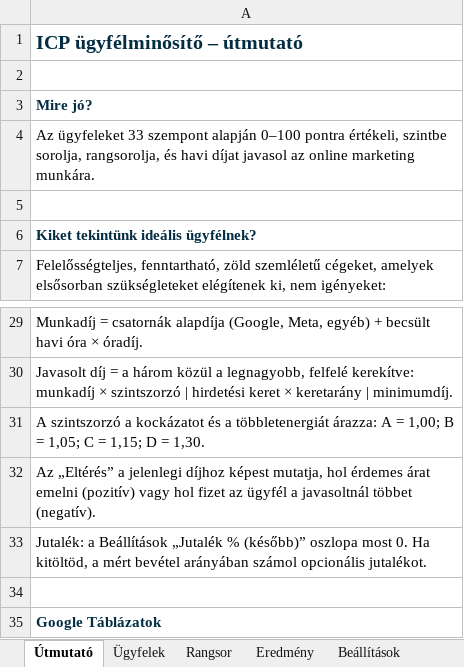
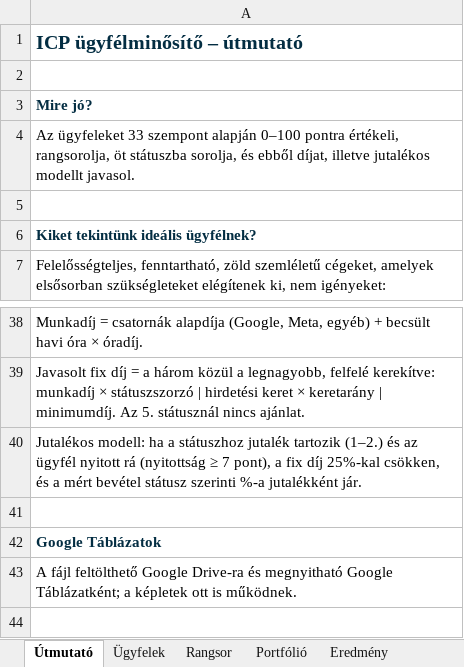
Before and after one commit to zoli-clickbrains/claude-code, an Excel workbook: build/ICP_ugyfelminosito_minta.xlsx, sheet Útmutató, drawn as a sheet; only a part is shown, gaps mark what is left out; the shorter side is filled out with more unchanged rows; values as stored, in another font and other column widths than the file's, no borders; removed rows and columns are numbered as before the commit, all else as after; the diff covers the shown part only; the diff names each change by its address in the sheet, - before the commit and + after, or states it on an @@ line.

```diff
--- a/build/ICP_ugyfelminosito_minta.xlsx (sheet Útmutató)
+++ b/build/ICP_ugyfelminosito_minta.xlsx (sheet Útmutató)
+sheet tab: Portfólió
-A4: …pontra értékeli, szintbe sorolja, rangsorolja, és havi díjat javasol az online marketing munkára.
+A4: …pontra értékeli, rangsorolja, öt státuszba sorolja, és ebből díjat, illetve jutalékos modellt javasol.
-A39: Javasolt díj = a három közül a legnagyobb, felfelé kerekítve: munkadíj × szintszorzó | hirdetési keret × keretarány | minimumdíj.
+A39: Javasolt fix díj = a három közül a legnagyobb, felfelé kerekítve: munkadíj × státuszszorzó | hirdetési keret × keretarány | minimumdíj. Az 5. státusznál nincs ajánlat.
-A40: A szintszorzó a kockázatot és a többletenergiát árazza: A = 1,00; B = 1,05; C = 1,15; D = 1,30.
+A40: Jutalékos modell: ha a státuszhoz jutalék tartozik (1–2.) és az ügyfél nyitott rá (nyitottság ≥ 7 pont), a fix díj 25%-kal csökken, és a mért bevétel státusz szerinti %-a jutalékként jár.
-row 32: Az „Eltérés” a jelenlegi díjhoz képest mutatja, hol érdemes árat emelni (pozitív) vagy hol fizet az ügyfél a javasoltnál többet (negatív).
-row 33: Jutalék: a Beállítások „Jutalék % (később)” oszlopa most 0. Ha kitöltöd, a mért bevétel arányában számol opcionális jutalékot.
```
Also changed, not shown: 11 added rows, 2 removed rows and 9 edited cells elsewhere in this sheet, sheet Eredmény, sheet Rangsor, sheet Ügyfelek, sheet Beállítások, hidden cells, build/ICP_ugyfelminosito.xlsx, 6 other files.
